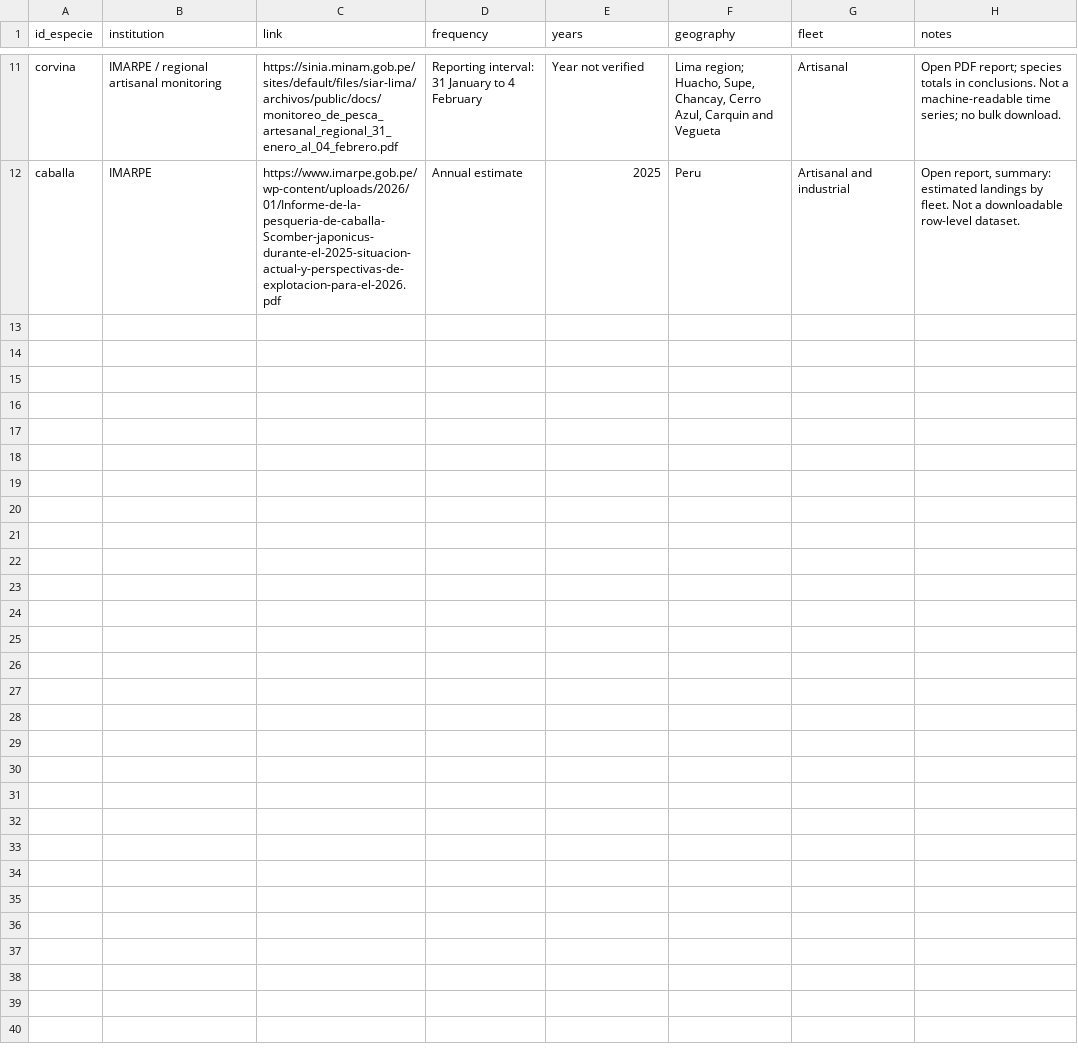
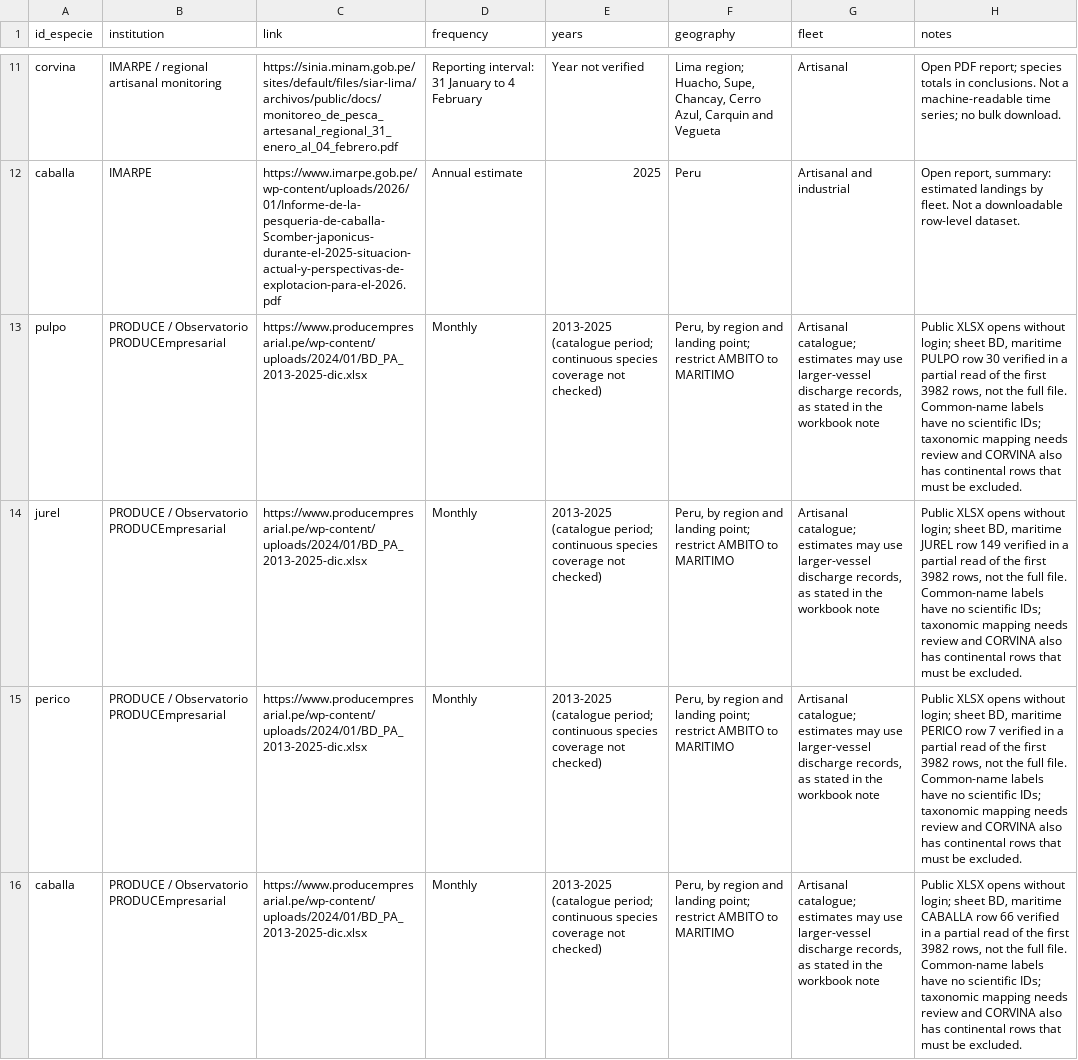
Before and after one commit to chaski-polar-2026/data-treatment, a CSV file: data/especies/desembarques_disponibles.csv, drawn as a sheet; only a part is shown, gaps mark what is left out; the diff covers the shown part only; the diff names each change by its address in the sheet, - before the commit and + after, or states it on an @@ line.

Commit message:
Catalog verified public landing data and preserve CSV line endings

```diff
--- a/data/especies/desembarques_disponibles.csv
+++ b/data/especies/desembarques_disponibles.csv
+row 13: pulpo | PRODUCE / Observatorio PRODUCEmpresarial | https://www.producempresarial.pe/wp-content/uploads/2024/01/BD_PA_2013-2025-dic.xlsx | Monthly | 2013-2025 (catalogue period; continuous species coverage not checked) | Peru, by region and landing point; restrict AMBITO to MARITIMO | Artisanal catalogue; estimates may use larger-vessel discharge records, as stated in the workbook note | Public XLSX opens without login; sheet BD, maritime PULPO row 30 verified in a partial read of the first 3982 rows, not the full file. Common-name labels have no scientific IDs; taxonomic mapping needs review and CORVINA also has continental rows that must be excluded.
+row 14: jurel | PRODUCE / Observatorio PRODUCEmpresarial | https://www.producempresarial.pe/wp-content/uploads/2024/01/BD_PA_2013-2025-dic.xlsx | Monthly | 2013-2025 (catalogue period; continuous species coverage not checked) | Peru, by region and landing point; restrict AMBITO to MARITIMO | Artisanal catalogue; estimates may use larger-vessel discharge records, as stated in the workbook note | Public XLSX opens without login; sheet BD, maritime JUREL row 149 verified in a partial read of the first 3982 rows, not the full file. Common-name labels have no scientific IDs; taxonomic mapping needs review and CORVINA also has continental rows that must be excluded.
+row 15: perico | PRODUCE / Observatorio PRODUCEmpresarial | https://www.producempresarial.pe/wp-content/uploads/2024/01/BD_PA_2013-2025-dic.xlsx | Monthly | 2013-2025 (catalogue period; continuous species coverage not checked) | Peru, by region and landing point; restrict AMBITO to MARITIMO | Artisanal catalogue; estimates may use larger-vessel discharge records, as stated in the workbook note | Public XLSX opens without login; sheet BD, maritime PERICO row 7 verified in a partial read of the first 3982 rows, not the full file. Common-name labels have no scientific IDs; taxonomic mapping needs review and CORVINA also has continental rows that must be excluded.
+row 16: caballa | PRODUCE / Observatorio PRODUCEmpresarial | https://www.producempresarial.pe/wp-content/uploads/2024/01/BD_PA_2013-2025-dic.xlsx | Monthly | 2013-2025 (catalogue period; continuous species coverage not checked) | Peru, by region and landing point; restrict AMBITO to MARITIMO | Artisanal catalogue; estimates may use larger-vessel discharge records, as stated in the workbook note | Public XLSX opens without login; sheet BD, maritime CABALLA row 66 verified in a partial read of the first 3982 rows, not the full file. Common-name labels have no scientific IDs; taxonomic mapping needs review and CORVINA also has continental rows that must be excluded.
```
Also changed, not shown: 3 added rows elsewhere in this file, data/especies/especies.csv, data/especies/fuentes.csv, 3 other files.
